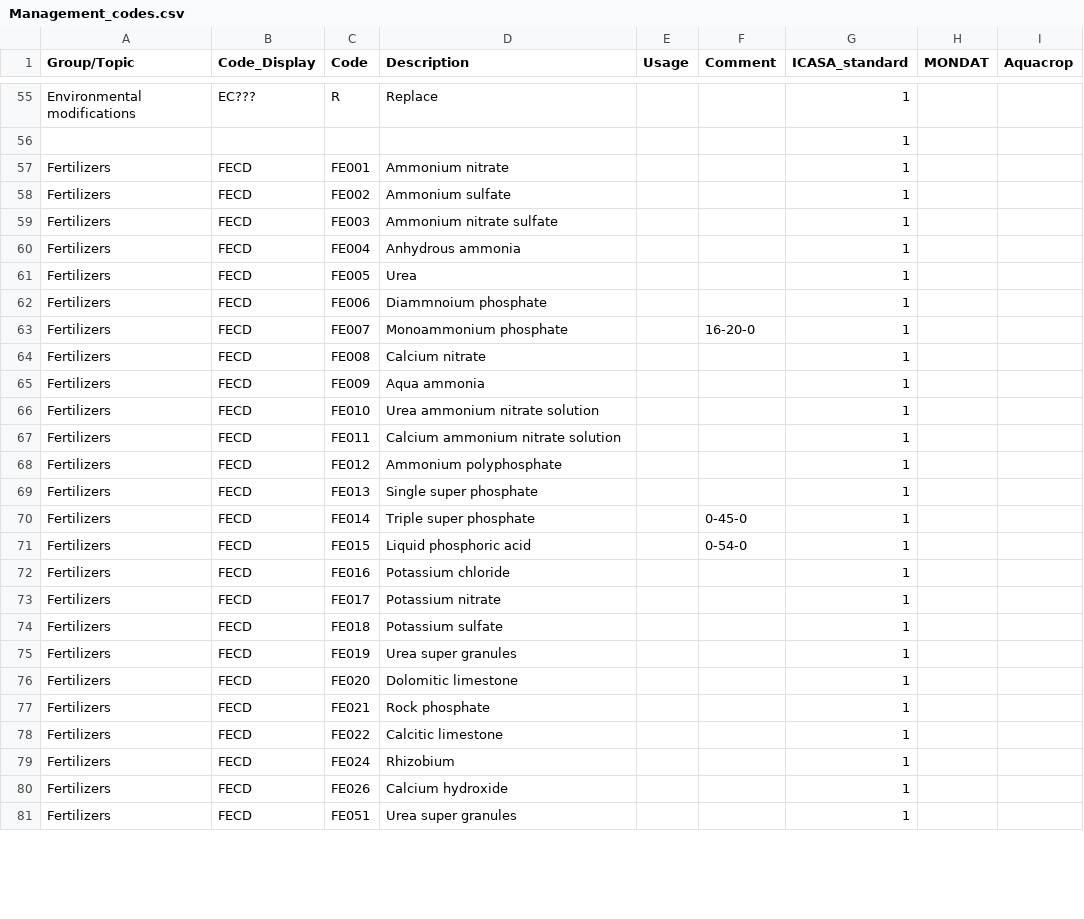
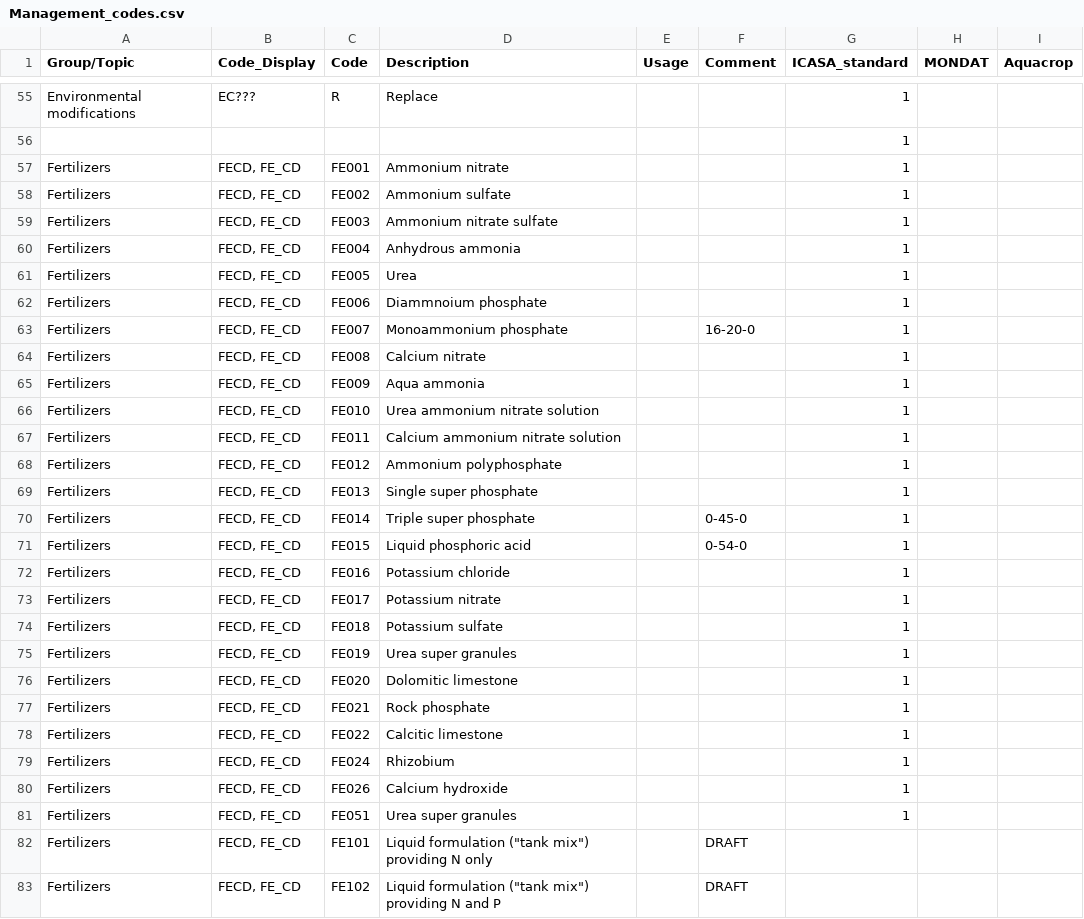
Before and after one commit to agmip/VMapper, a CSV file: Data/ICASA/Management_codes.csv, drawn as a sheet; only a part is shown, gaps mark what is left out; the diff covers the shown part only.

```diff
--- a/Data/ICASA/Management_codes.csv
+++ b/Data/ICASA/Management_codes.csv
@@ -56,26 +56,28 @@
 "","","","","","","1","",""
-"Fertilizers","FECD","FE001","Ammonium nitrate","","","1","",""
-"Fertilizers","FECD","FE002","Ammonium sulfate","","","1","",""
-"Fertilizers","FECD","FE003","Ammonium nitrate sulfate","","","1","",""
-"Fertilizers","FECD","FE004","Anhydrous ammonia","","","1","",""
-"Fertilizers","FECD","FE005","Urea","","","1","",""
-"Fertilizers","FECD","FE006","Diammnoium phosphate","","","1","",""
-"Fertilizers","FECD","FE007","Monoammonium phosphate","","16-20-0","1","",""
-"Fertilizers","FECD","FE008","Calcium nitrate","","","1","",""
-"Fertilizers","FECD","FE009","Aqua ammonia","","","1","",""
-"Fertilizers","FECD","FE010","Urea ammonium nitrate solution","","","1","",""
-"Fertilizers","FECD","FE011","Calcium ammonium nitrate solution","","","1","",""
-"Fertilizers","FECD","FE012","Ammonium polyphosphate","","","1","",""
-"Fertilizers","FECD","FE013","Single super phosphate","","","1","",""
-"Fertilizers","FECD","FE014","Triple super phosphate","","0-45-0","1","",""
-"Fertilizers","FECD","FE015","Liquid phosphoric acid","","0-54-0","1","",""
-"Fertilizers","FECD","FE016","Potassium chloride","","","1","",""
-"Fertilizers","FECD","FE017","Potassium nitrate","","","1","",""
-"Fertilizers","FECD","FE018","Potassium sulfate","","","1","",""
-"Fertilizers","FECD","FE019","Urea super granules","","","1","",""
-"Fertilizers","FECD","FE020","Dolomitic limestone","","","1","",""
-"Fertilizers","FECD","FE021","Rock phosphate","","","1","",""
-"Fertilizers","FECD","FE022","Calcitic limestone","","","1","",""
-"Fertilizers","FECD","FE024","Rhizobium","","","1","",""
-"Fertilizers","FECD","FE026","Calcium hydroxide","","","1","",""
-"Fertilizers","FECD","FE051","Urea super granules","","","1","",""
+"Fertilizers","FECD, FE_CD","FE001","Ammonium nitrate","","","1","",""
+"Fertilizers","FECD, FE_CD","FE002","Ammonium sulfate","","","1","",""
+"Fertilizers","FECD, FE_CD","FE003","Ammonium nitrate sulfate","","","1","",""
+"Fertilizers","FECD, FE_CD","FE004","Anhydrous ammonia","","","1","",""
+"Fertilizers","FECD, FE_CD","FE005","Urea","","","1","",""
+"Fertilizers","FECD, FE_CD","FE006","Diammnoium phosphate","","","1","",""
+"Fertilizers","FECD, FE_CD","FE007","Monoammonium phosphate","","16-20-0","1","",""
+"Fertilizers","FECD, FE_CD","FE008","Calcium nitrate","","","1","",""
+"Fertilizers","FECD, FE_CD","FE009","Aqua ammonia","","","1","",""
+"Fertilizers","FECD, FE_CD","FE010","Urea ammonium nitrate solution","","","1","",""
+"Fertilizers","FECD, FE_CD","FE011","Calcium ammonium nitrate solution","","","1","",""
+"Fertilizers","FECD, FE_CD","FE012","Ammonium polyphosphate","","","1","",""
+"Fertilizers","FECD, FE_CD","FE013","Single super phosphate","","","1","",""
+"Fertilizers","FECD, FE_CD","FE014","Triple super phosphate","","0-45-0","1","",""
+"Fertilizers","FECD, FE_CD","FE015","Liquid phosphoric acid","","0-54-0","1","",""
+"Fertilizers","FECD, FE_CD","FE016","Potassium chloride","","","1","",""
+"Fertilizers","FECD, FE_CD","FE017","Potassium nitrate","","","1","",""
+"Fertilizers","FECD, FE_CD","FE018","Potassium sulfate","","","1","",""
+"Fertilizers","FECD, FE_CD","FE019","Urea super granules","","","1","",""
+"Fertilizers","FECD, FE_CD","FE020","Dolomitic limestone","","","1","",""
+"Fertilizers","FECD, FE_CD","FE021","Rock phosphate","","","1","",""
+"Fertilizers","FECD, FE_CD","FE022","Calcitic limestone","","","1","",""
+"Fertilizers","FECD, FE_CD","FE024","Rhizobium","","","1","",""
+"Fertilizers","FECD, FE_CD","FE026","Calcium hydroxide","","","1","",""
+"Fertilizers","FECD, FE_CD","FE051","Urea super granules","","","1","",""
+"Fertilizers","FECD, FE_CD","FE101","Liquid formulation (""tank mix"") providing N only","","DRAFT","","",""
+"Fertilizers","FECD, FE_CD","FE102","Liquid formulation (""tank mix"") providing N and P","","DRAFT","","",""
```
Also changed, not shown: 16 added rows and 10 edited cells elsewhere in this file, Data/ICASA/Management_info.csv, 1 other file.
